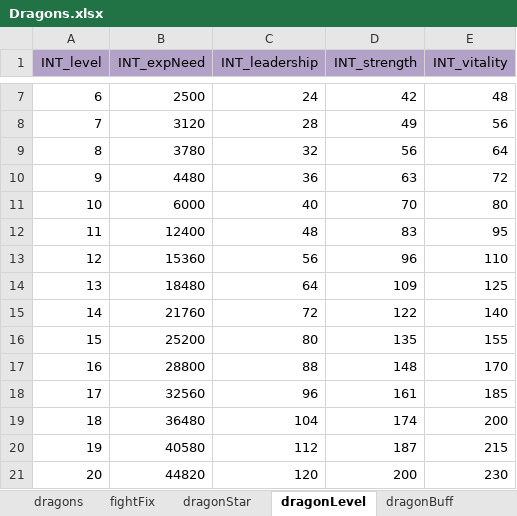
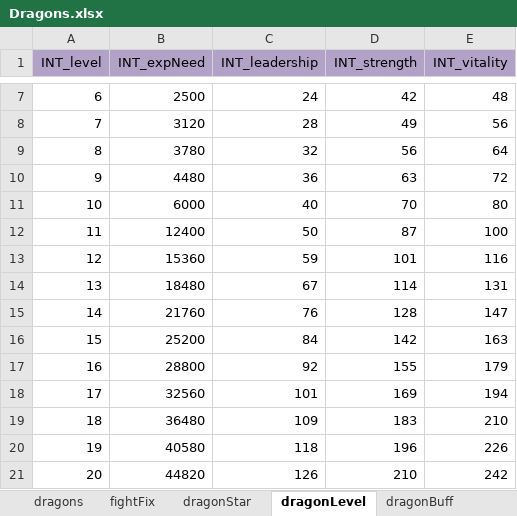
Before and after one commit to ModunZhang/kod_docs, an Excel workbook: datas/shared/Dragons.xlsx, sheet dragonLevel, drawn as a sheet; only a part is shown, gaps mark what is left out; values as stored, in another font and other column widths than the file's, no borders; the diff covers the shown part only; the diff names each change by its address in the sheet, - before the commit and + after, or states it on an @@ line.

```diff
--- a/datas/shared/Dragons.xlsx (sheet dragonLevel)
+++ b/datas/shared/Dragons.xlsx (sheet dragonLevel)
-C12 (INT_leadership): 48
+C12 (INT_leadership): 50
-D12 (INT_strength): 83
+D12 (INT_strength): 87
-E12 (INT_vitality): 95
+E12 (INT_vitality): 100
-C13 (INT_leadership): 56
+C13 (INT_leadership): 59
-D13 (INT_strength): 96
+D13 (INT_strength): 101
-E13 (INT_vitality): 110
+E13 (INT_vitality): 116
-C14 (INT_leadership): 64
+C14 (INT_leadership): 67
-D14 (INT_strength): 109
+D14 (INT_strength): 114
-E14 (INT_vitality): 125
+E14 (INT_vitality): 131
-C15 (INT_leadership): 72
+C15 (INT_leadership): 76
-D15 (INT_strength): 122
+D15 (INT_strength): 128
-E15 (INT_vitality): 140
+E15 (INT_vitality): 147
-C16 (INT_leadership): 80
+C16 (INT_leadership): 84
-D16 (INT_strength): 135
+D16 (INT_strength): 142
-E16 (INT_vitality): 155
+E16 (INT_vitality): 163
-C17 (INT_leadership): 88
+C17 (INT_leadership): 92
-D17 (INT_strength): 148
+D17 (INT_strength): 155
-E17 (INT_vitality): 170
+E17 (INT_vitality): 179
-C18 (INT_leadership): 96
+C18 (INT_leadership): 101
-D18 (INT_strength): 161
+D18 (INT_strength): 169
-E18 (INT_vitality): 185
+E18 (INT_vitality): 194
-C19 (INT_leadership): 104
+C19 (INT_leadership): 109
-D19 (INT_strength): 174
+D19 (INT_strength): 183
-E19 (INT_vitality): 200
+E19 (INT_vitality): 210
-C20 (INT_leadership): 112
+C20 (INT_leadership): 118
-D20 (INT_strength): 187
+D20 (INT_strength): 196
-E20 (INT_vitality): 215
+E20 (INT_vitality): 226
-C21 (INT_leadership): 120
+C21 (INT_leadership): 126
-D21 (INT_strength): 200
+D21 (INT_strength): 210
-E21 (INT_vitality): 230
+E21 (INT_vitality): 242
```
Also changed, not shown: 90 edited cells elsewhere in this sheet, sheet dragonBuff, datas/shared/AllianceInitData.xlsx, datas/shared/Errors.xlsx, 3 other files.
